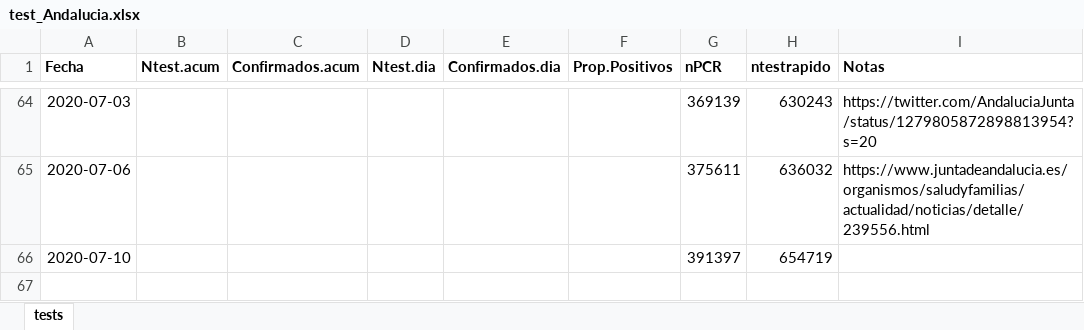
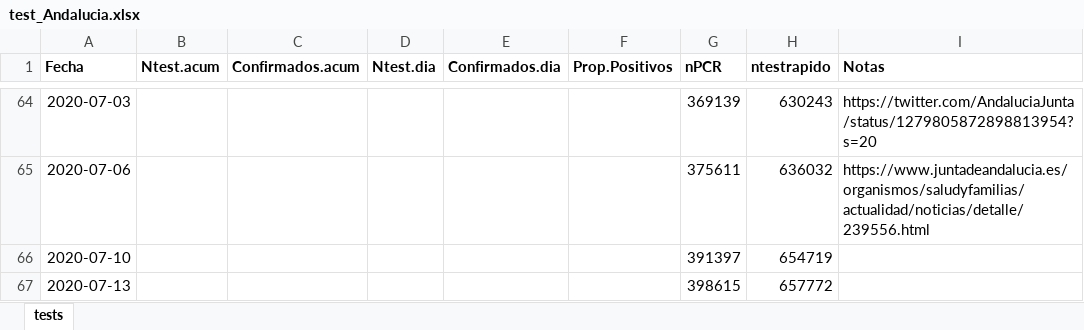
Before and after one commit to Pakillo/COVID19-Andalucia, an Excel workbook: datos/test_Andalucia.xlsx, sheet tests, drawn as a sheet; only a part is shown, gaps mark what is left out; values as stored, in another font and other column widths than the file's, no borders; the diff names each change by its address in the sheet, - before the commit and + after, or states it on an @@ line.

```diff
--- a/datos/test_Andalucia.xlsx (sheet tests)
+++ b/datos/test_Andalucia.xlsx (sheet tests)
+row 67: 2020-07-13 |  |  |  |  |  | 398615 | 657772
```
Also changed, not shown: datos/camas_ocupadas.xlsx, 32 other files.
